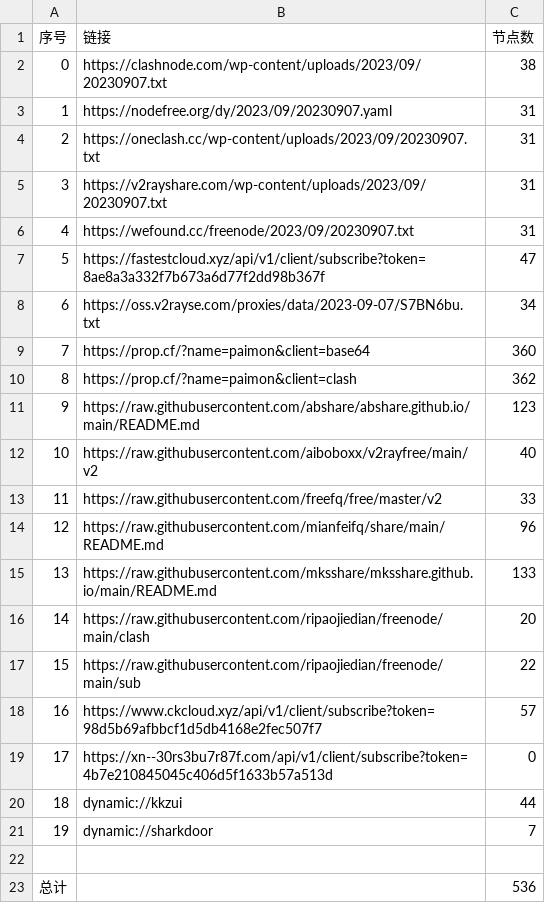
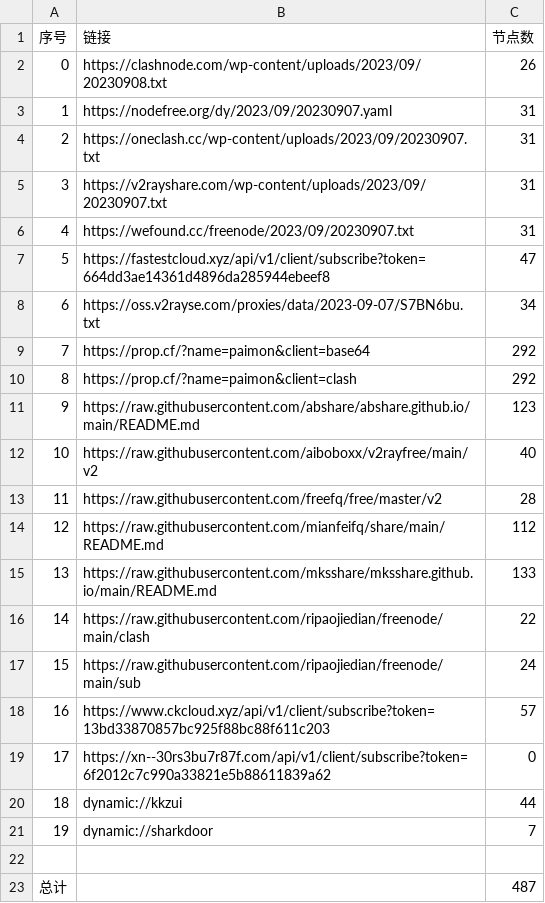
Before and after one commit to yuhanguyue-hub/free, a CSV file: list_result.csv, drawn as a sheet.

```diff
--- a/list_result.csv
+++ b/list_result.csv
@@ -1,3 +1,3 @@
 序号,链接,节点数
-0,https://clashnode.com/wp-content/uploads/2023/09/20230907.txt,38
+0,https://clashnode.com/wp-content/uploads/2023/09/20230908.txt,26
 1,https://nodefree.org/dy/2023/09/20230907.yaml,31
@@ -6,15 +6,15 @@
 4,https://wefound.cc/freenode/2023/09/20230907.txt,31
-5,https://fastestcloud.xyz/api/v1/client/subscribe?token=8ae8a3a332f7b673a6d77f2dd98b367f,47
+5,https://fastestcloud.xyz/api/v1/client/subscribe?token=664dd3ae14361d4896da285944ebeef8,47
 6,https://oss.v2rayse.com/proxies/data/2023-09-07/S7BN6bu.txt,34
-7,https://prop.cf/?name=paimon&client=base64,360
-8,https://prop.cf/?name=paimon&client=clash,362
+7,https://prop.cf/?name=paimon&client=base64,292
+8,https://prop.cf/?name=paimon&client=clash,292
 9,https://raw.githubusercontent.com/abshare/abshare.github.io/main/README.md,123
 10,https://raw.githubusercontent.com/aiboboxx/v2rayfree/main/v2,40
-11,https://raw.githubusercontent.com/freefq/free/master/v2,33
-12,https://raw.githubusercontent.com/mianfeifq/share/main/README.md,96
+11,https://raw.githubusercontent.com/freefq/free/master/v2,28
+12,https://raw.githubusercontent.com/mianfeifq/share/main/README.md,112
 13,https://raw.githubusercontent.com/mksshare/mksshare.github.io/main/README.md,133
-14,https://raw.githubusercontent.com/ripaojiedian/freenode/main/clash,20
-15,https://raw.githubusercontent.com/ripaojiedian/freenode/main/sub,22
-16,https://www.ckcloud.xyz/api/v1/client/subscribe?token=98d5b69afbbcf1d5db4168e2fec507f7,57
-17,https://xn--30rs3bu7r87f.com/api/v1/client/subscribe?token=4b7e210845045c406d5f1633b57a513d,0
+14,https://raw.githubusercontent.com/ripaojiedian/freenode/main/clash,22
+15,https://raw.githubusercontent.com/ripaojiedian/freenode/main/sub,24
+16,https://www.ckcloud.xyz/api/v1/client/subscribe?token=13bd33870857bc925f88bc88f611c203,57
+17,https://xn--30rs3bu7r87f.com/api/v1/client/subscribe?token=6f2012c7c990a33821e5b88611839a62,0
 18,dynamic://kkzui,44
@@ -22,2 +22,2 @@
 
-总计,,536
+总计,,487
```
Also changed, not shown: 14 other files.
